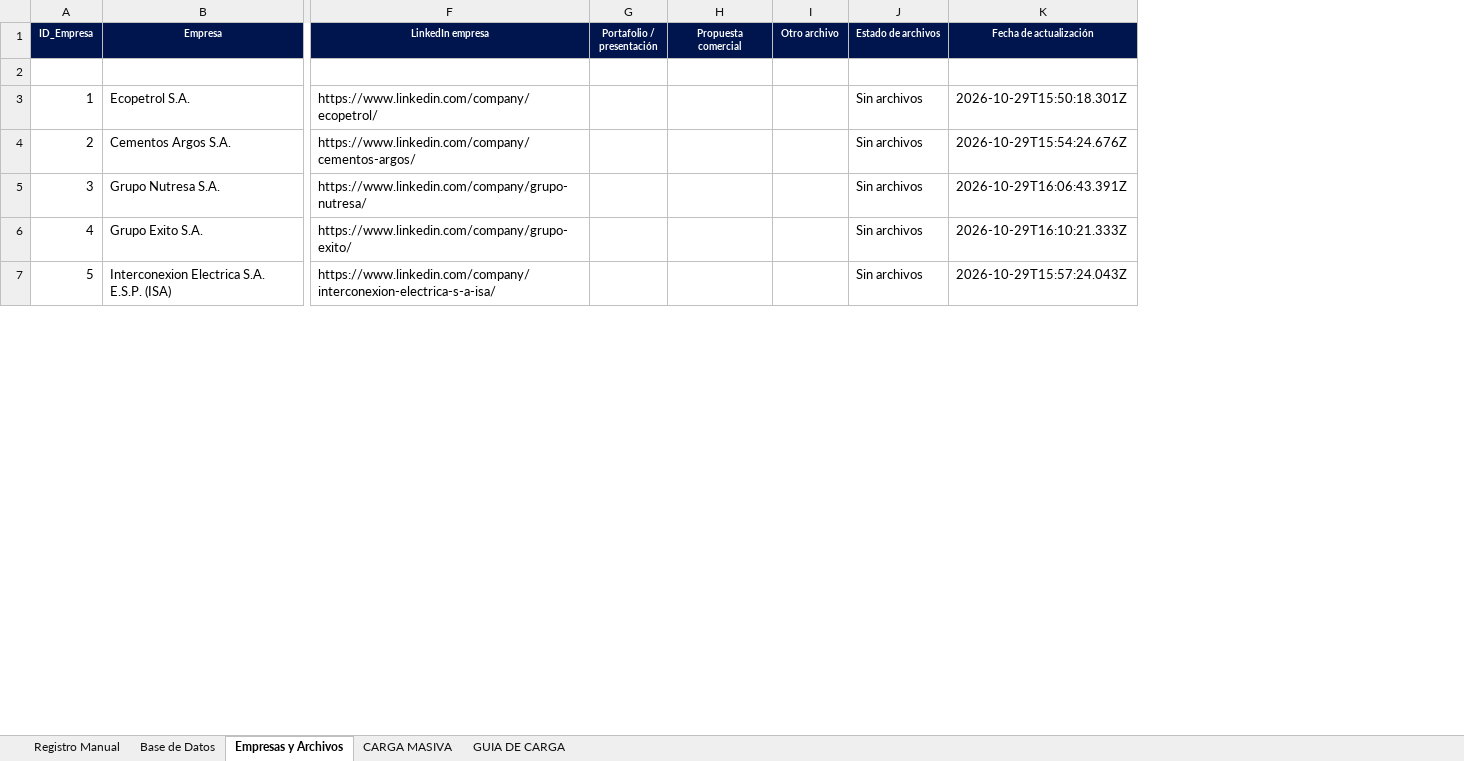
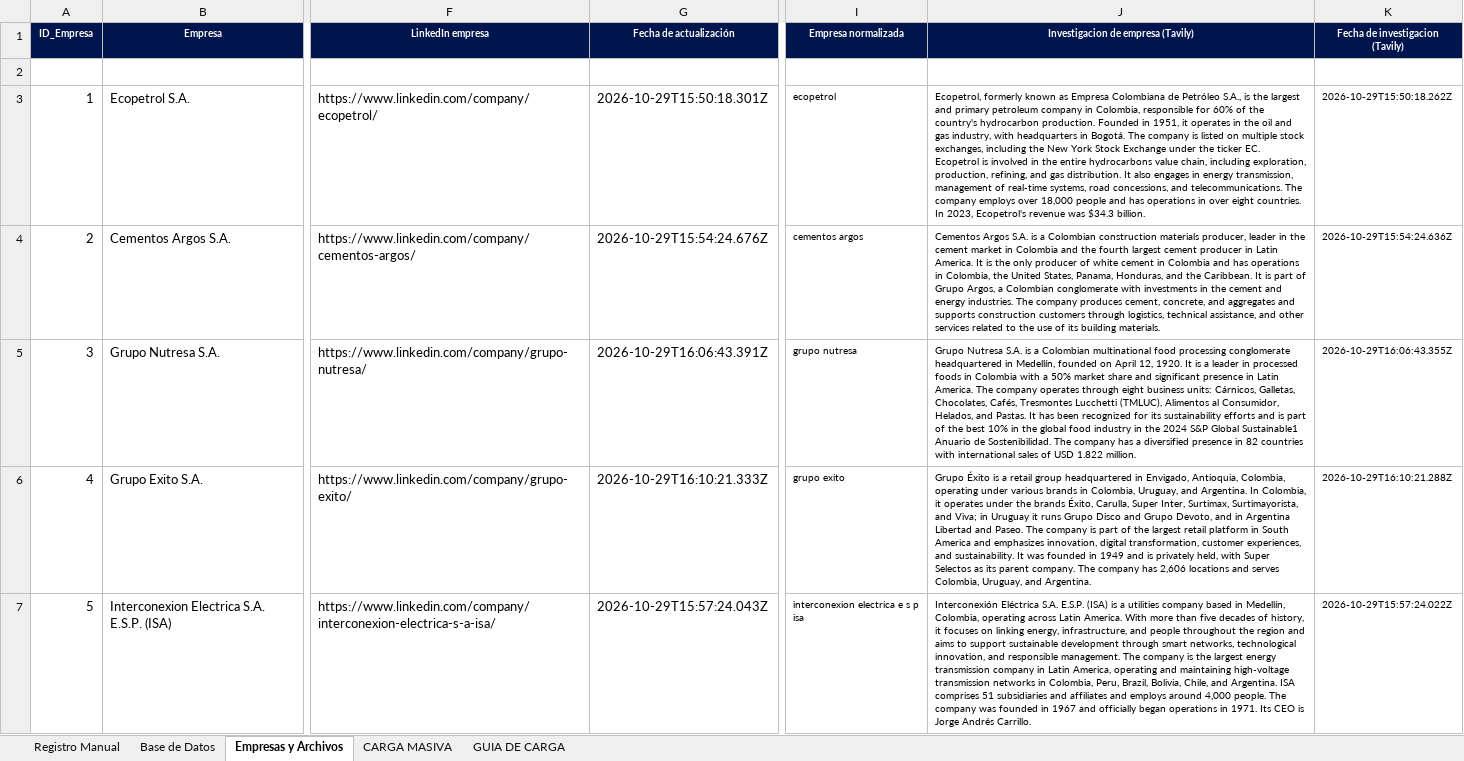
Before and after one commit to JorgeRamos5ig/unialiados-workflow-auto, an Excel workbook: Unialiados_Operacion_Unificada.xlsm, sheet Empresas y Archivos, drawn as a sheet; only a part is shown, gaps mark what is left out; values as stored, in another font and other column widths than the file's, no borders; table styles not drawn; removed rows and columns are numbered as before the commit, all else as after; the diff names each change by its address in the sheet, - before the commit and + after, or states it on an @@ line.

```diff
--- a/Unialiados_Operacion_Unificada.xlsm (sheet Empresas y Archivos)
+++ b/Unialiados_Operacion_Unificada.xlsm (sheet Empresas y Archivos)
-column G (Portafolio / presentación), empty
-column H (Propuesta comercial), empty
-column I (Otro archivo), empty
-column J (Estado de archivos), rows 3-7: all Sin archivos
+column I (Empresa normalizada), rows 3-7: ecopetrol | cementos argos | grupo nutresa | grupo exito | interconexion electrica e s p isa
+column J, rows 1-7: Investigacion de empresa (Tavily) |  | Ecopetrol, formerly known as Empresa Colombiana de Petróleo S.A., is the largest and primary petroleum company in Colombia, responsible for 60% of the country's hydrocarbon production. Founded in 1951, it operates in the oil and gas industry, with headquarters in Bogotá. The company is listed on multiple stock exchanges, including the New York Stock Exchange under the ticker EC. Ecopetrol is involved in the entire hydrocarbons value chain, including exploration, production, refining, and gas distribution. It also engages in energy transmission, management of real-time systems, road concessions, and telecommunications. The company employs over 18,000 people and has operations in over eight countries. In 2023, Ecopetrol's revenue was $34.3 billion. | Cementos Argos S.A. is a Colombian construction materials producer, leader in the cement market in Colombia and the fourth largest cement producer in Latin America. It is the only producer of white cement in Colombia and has operations in Colombia, the United States, Panama, Honduras, and the Caribbean. It is part of Grupo Argos, a Colombian conglomerate with investments in the cement and energy industries. The company produces cement, concrete, and aggregates and supports construction customers through logistics, technical assistance, and other services related to the use of its building materials. | Grupo Nutresa S.A. is a Colombian multinational food processing conglomerate headquartered in Medellín, founded on April 12, 1920. It is a leader in processed foods in Colombia with a 50% market share and significant presence in Latin America. The company operates through eight business units: Cárnicos, Galletas, Chocolates, Cafés, Tresmontes Lucchetti (TMLUC), Alimentos al Consumidor, Helados, and Pastas. It has been recognized for its sustainability efforts and is part of the best 10% in the global food industry in the 2024 S&P Global Sustainable1 Anuario de Sostenibilidad. The company has a diversified presence in 82 countries with international sales of USD 1.822 million. | Grupo Éxito is a retail group headquartered in Envigado, Antioquia, Colombia, operating under various brands in Colombia, Uruguay, and Argentina. In Colombia, it operates under the brands Éxito, Carulla, Super Inter, Surtimax, Surtimayorista, and Viva; in Uruguay it runs Grupo Disco and Grupo Devoto, and in Argentina Libertad and Paseo. The company is part of the largest retail platform in South America and emphasizes innovation, digital transformation, customer experiences, and sustainability. It was founded in 1949 and is privately held, with Super Selectos as its parent company. The company has 2,606 locations and serves Colombia, Uruguay, and Argentina. | Interconexión Eléctrica S.A. E.S.P. (ISA) is a utilities company based in Medellín, Colombia, operating across Latin America. With more than five decades of history, it focuses on linking energy, infrastructure, and people throughout the region and aims to support sustainable development through smart networks, technological innovation, and responsible management. The company is the largest energy transmission company in Latin America, operating and maintaining high-voltage transmission networks in Colombia, Peru, Brazil, Bolivia, Chile, and Argentina. ISA comprises 51 subsidiaries and affiliates and employs around 4,000 people. The company was founded in 1967 and officially began operations in 1971. Its CEO is Jorge Andrés Carrillo.
+column K (Fecha de investigacion (Tavily)), rows 3-7: 2026-10-29T15:50:18.262Z | 2026-10-29T15:54:24.636Z | 2026-10-29T16:06:43.355Z | 2026-10-29T16:10:21.288Z | 2026-10-29T15:57:24.022Z
```
Also changed, not shown: sheet Registro Manual, 1 other file.
